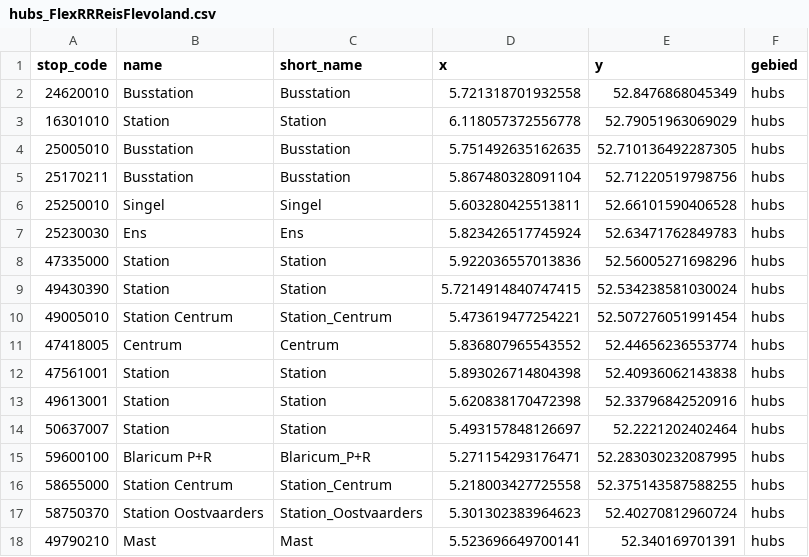
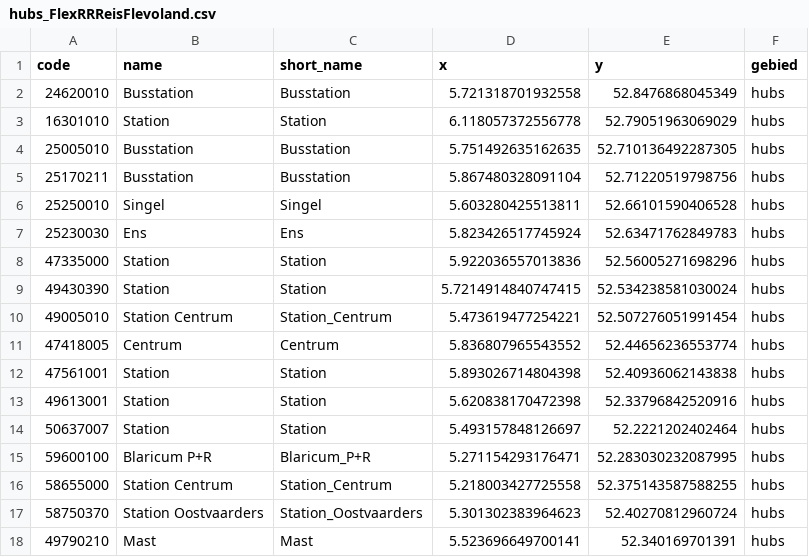
Before and after one commit to flevonald/netex-flex, a CSV file: hubs_FlexRRReisFlevoland.csv, drawn as a sheet.

Commit message:
Rijssen-Holten en drie varianten Flevoland
varianten voor flevoland: adressen, stops en areas

```diff
--- a/hubs_FlexRRReisFlevoland.csv
+++ b/hubs_FlexRRReisFlevoland.csv
@@ -1,2 +1,2 @@
-stop_code,name,short_name,x,y,gebied
+code,name,short_name,x,y,gebied
 24620010,Busstation,Busstation,5.721318701932558,52.8476868045349,hubs
```
Also changed, not shown: config_FlexRRReisFlevoland.csv, 21 other files.
